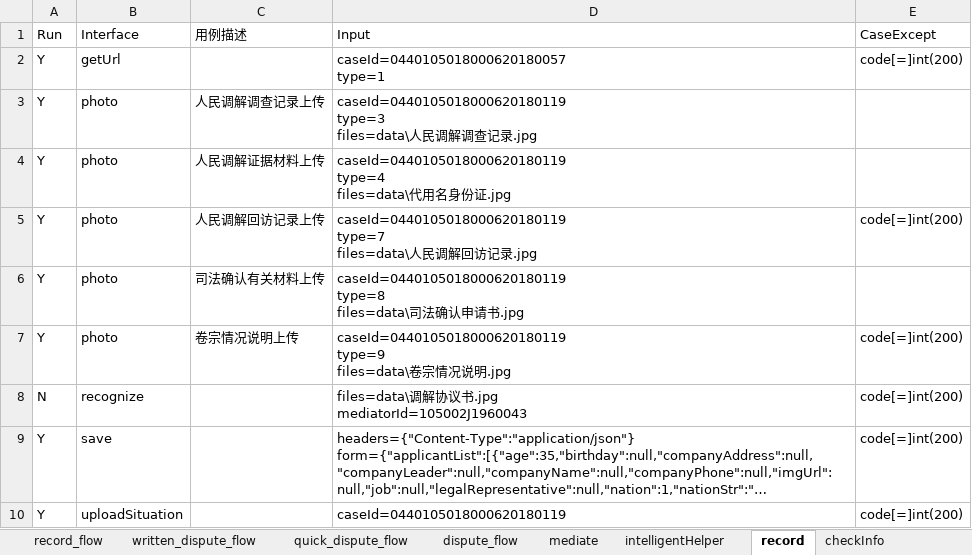
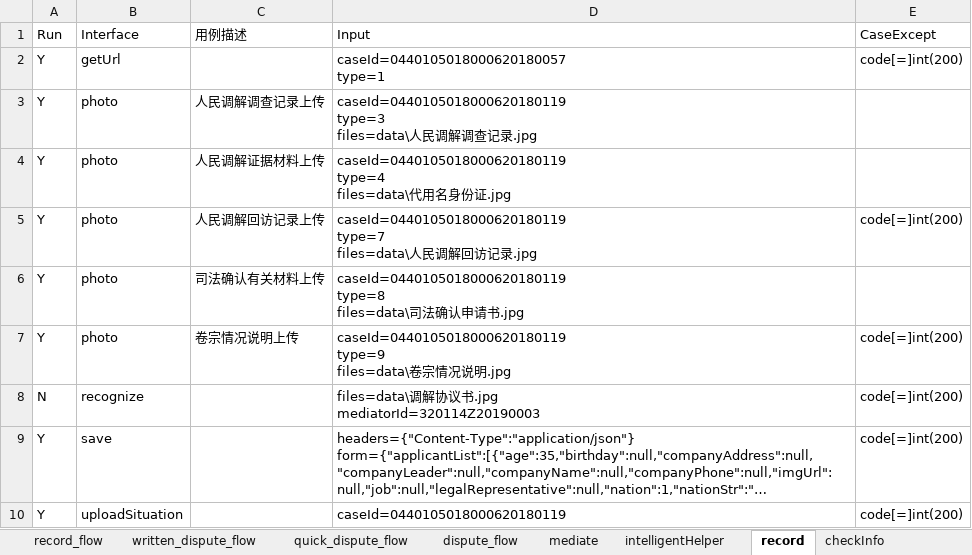
Before and after one commit to lqzk/AutoTest, an Excel workbook: InterfaceAuto/server/Intelligent_mediation/Intelligent_mediation.xlsx, sheet record, drawn as a sheet; long unchanged cells end in …; values as stored, in another font and other column widths than the file's, no borders; ↵ is a line break in a cell; the diff names each change by its address in the sheet, - before the commit and + after, or states it on an @@ line.

```diff
--- a/InterfaceAuto/server/Intelligent_mediation/Intelligent_mediation.xlsx (sheet record)
+++ b/InterfaceAuto/server/Intelligent_mediation/Intelligent_mediation.xlsx (sheet record)
-D8 (Input): …书.jpg ↵ mediatorId=105002J1960043
+D8 (Input): …书.jpg ↵ mediatorId=320114Z20190003
```
Also changed, not shown: sheet dispute_flow, sheet quick_dispute_flow, sheet written_dispute_flow, sheet record_flow, sheet mediate, 1 other file.
